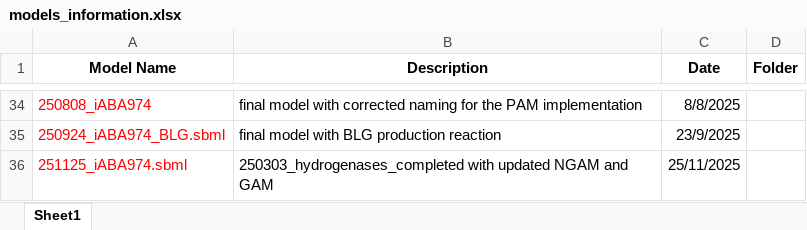
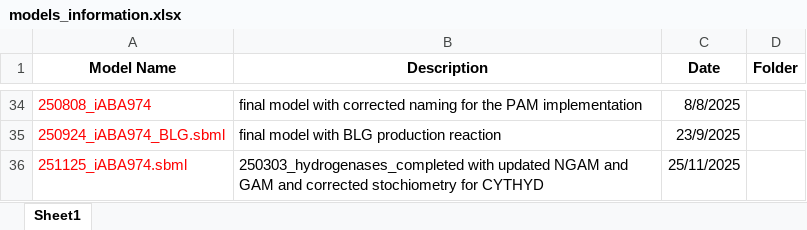
Before and after one commit to AzizBenA/iABA974_SoF1_GEM, an Excel workbook: Models/models_information.xlsx, sheet Sheet1, drawn as a sheet; only a part is shown, gaps mark what is left out; values as stored, in another font and other column widths than the file's, no borders; the diff names each change by its address in the sheet, - before the commit and + after, or states it on an @@ line.

Commit message:
Modified CYTHYD stochiometry model

```diff
--- a/Models/models_information.xlsx (sheet Sheet1)
+++ b/Models/models_information.xlsx (sheet Sheet1)
-B36 (Description): …and GAM
+B36 (Description): …and GAM and corrected stochiometry for CYTHYD
```
Also changed, not shown: 5 other files.
